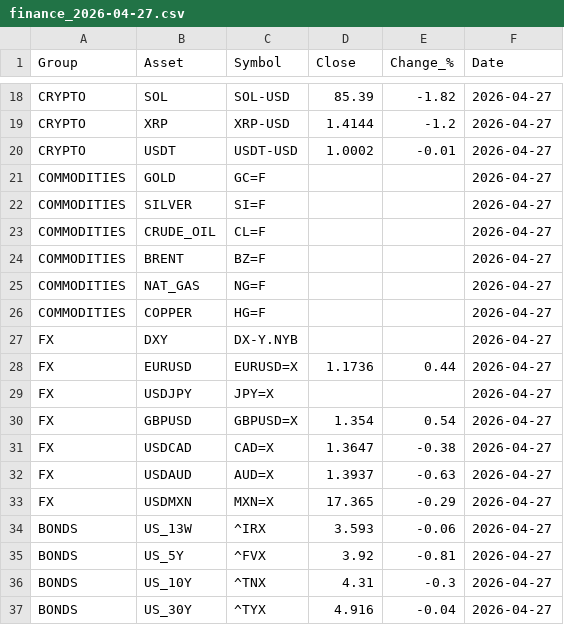
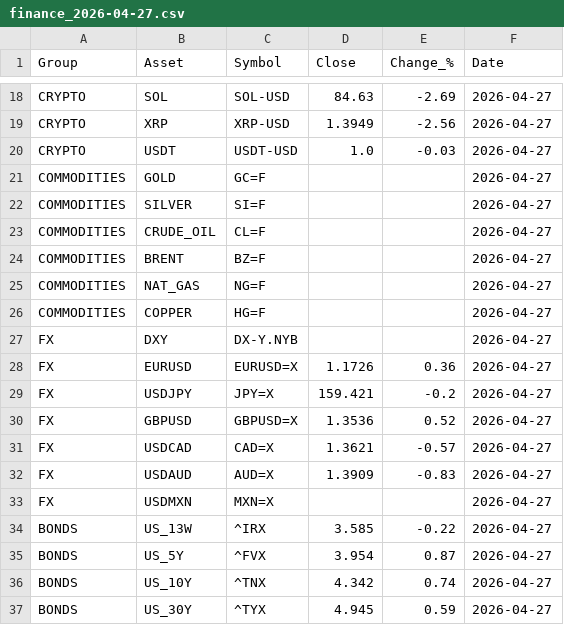
Before and after one commit to suleymandiker/FinanceManager, a CSV file: output/finance_2026-04-27.csv, drawn as a sheet; only a part is shown, gaps mark what is left out; the diff covers the shown part only; the diff names each change by its address in the sheet, - before the commit and + after, or states it on an @@ line.

```diff
--- a/output/finance_2026-04-27.csv
+++ b/output/finance_2026-04-27.csv
-D18 (Close): 85.39
+D18 (Close): 84.63
-E18 (Change_%): -1.82
+E18 (Change_%): -2.69
-D19 (Close): 1.4144
+D19 (Close): 1.3949
-E19 (Change_%): -1.2
+E19 (Change_%): -2.56
-D20 (Close): 1.0002
+D20 (Close): 1.0
-E20 (Change_%): -0.01
+E20 (Change_%): -0.03
-D28 (Close): 1.1736
+D28 (Close): 1.1726
-E28 (Change_%): 0.44
+E28 (Change_%): 0.36
-D29 (Close): (empty)
+D29 (Close): 159.421
-E29 (Change_%): (empty)
+E29 (Change_%): -0.2
-D30 (Close): 1.354
+D30 (Close): 1.3536
-E30 (Change_%): 0.54
+E30 (Change_%): 0.52
-D31 (Close): 1.3647
+D31 (Close): 1.3621
-E31 (Change_%): -0.38
+E31 (Change_%): -0.57
-D32 (Close): 1.3937
+D32 (Close): 1.3909
-E32 (Change_%): -0.63
+E32 (Change_%): -0.83
-D33 (Close): 17.365
+D33 (Close): (empty)
-E33 (Change_%): -0.29
+E33 (Change_%): (empty)
-D34 (Close): 3.593
+D34 (Close): 3.585
-E34 (Change_%): -0.06
+E34 (Change_%): -0.22
-D35 (Close): 3.92
+D35 (Close): 3.954
-E35 (Change_%): -0.81
+E35 (Change_%): 0.87
-D36 (Close): 4.31
+D36 (Close): 4.342
-E36 (Change_%): -0.3
+E36 (Change_%): 0.74
-D37 (Close): 4.916
+D37 (Close): 4.945
-E37 (Change_%): -0.04
+E37 (Change_%): 0.59
```
Also changed, not shown: 32 edited cells elsewhere in this file.
